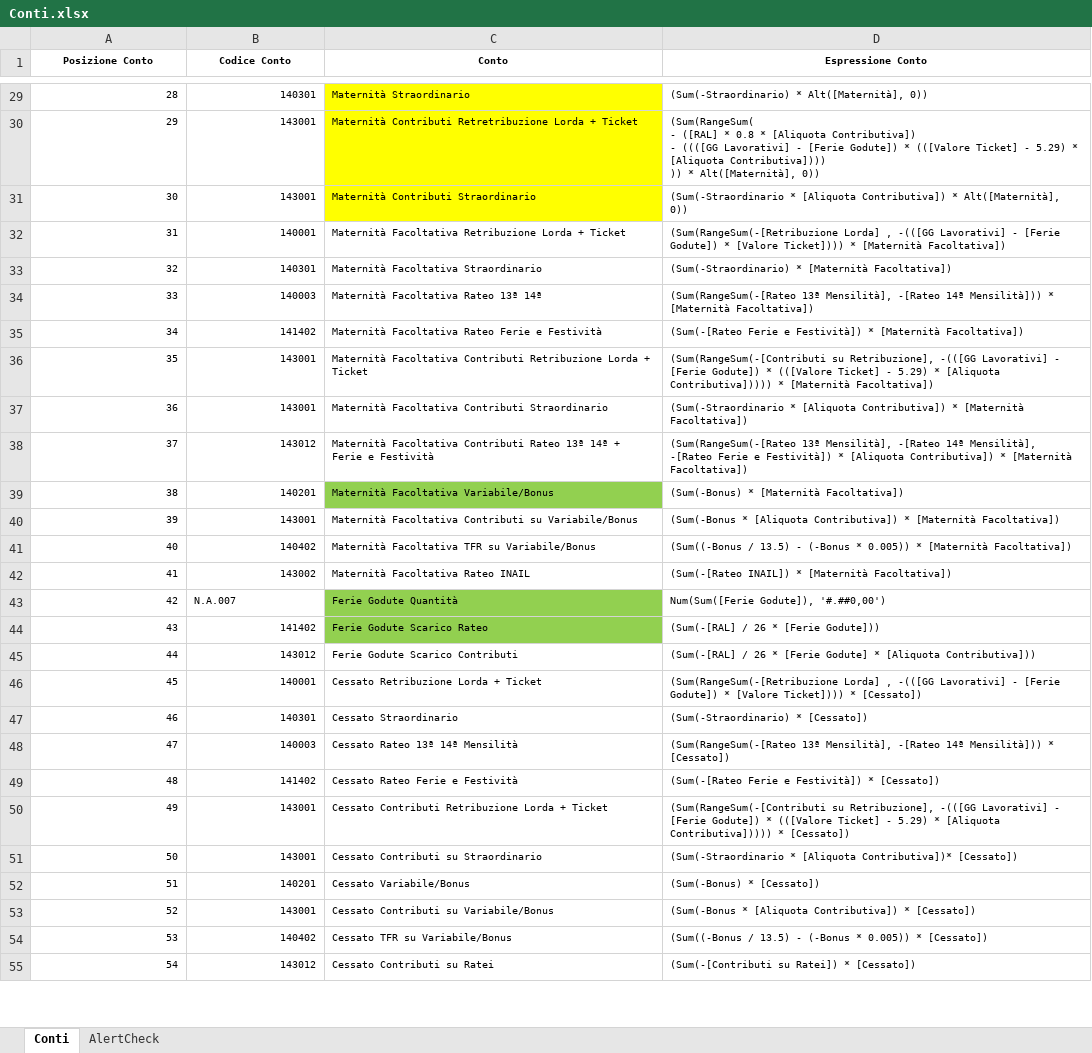
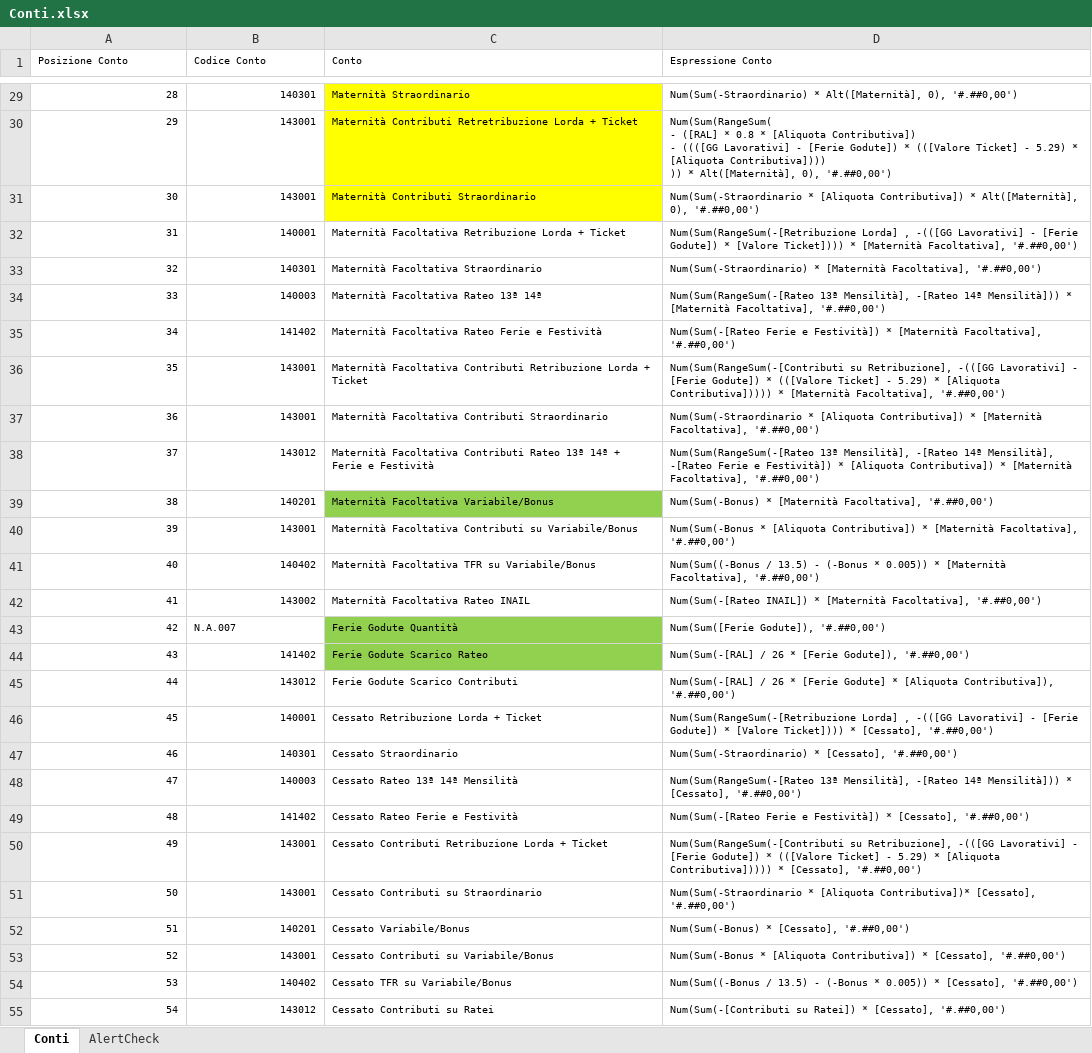
Before and after one commit to pljluca/BudgetHR-License, an Excel workbook: BudgetHR/Local/License/Lyreco/Excel/Conti.xlsx, sheet Conti, drawn as a sheet; only a part is shown, gaps mark what is left out; values as stored, in another font and other column widths than the file's, no borders; ↵ is a line break in a cell; the diff covers the shown part only; the diff names each change by its address in the sheet, - before the commit and + after, or states it on an @@ line.

```diff
--- a/BudgetHR/Local/License/Lyreco/Excel/Conti.xlsx (sheet Conti)
+++ b/BudgetHR/Local/License/Lyreco/Excel/Conti.xlsx (sheet Conti)
@@ A1:D1 bold: on → off, alignment: center → left @@
-D29 (Espressione Conto): (Sum(-Straordinario) * Alt([Maternità], 0))
+D29 (Espressione Conto): Num(Sum(-Straordinario) * Alt([Maternità], 0), '#.##0,00')
-D30 (Espressione Conto): (Sum(RangeSum( ↵ - ([RAL] * 0.8 * [Aliquota Contributiva]) ↵ - ((([GG Lavorativi] - [Ferie Godute]) * (([Valore Ticket] - 5.29) * [Aliquota Contributiva]))) ↵ )) * Alt([Maternità], 0))
+D30 (Espressione Conto): Num(Sum(RangeSum( ↵ - ([RAL] * 0.8 * [Aliquota Contributiva]) ↵ - ((([GG Lavorativi] - [Ferie Godute]) * (([Valore Ticket] - 5.29) * [Aliquota Contributiva]))) ↵ )) * Alt([Maternità], 0), '#.##0,00')
-D31 (Espressione Conto): (Sum(-Straordinario * [Aliquota Contributiva]) * Alt([Maternità], 0))
+D31 (Espressione Conto): Num(Sum(-Straordinario * [Aliquota Contributiva]) * Alt([Maternità], 0), '#.##0,00')
-D32 (Espressione Conto): (Sum(RangeSum(-[Retribuzione Lorda] , -(([GG Lavorativi] - [Ferie Godute]) * [Valore Ticket]))) * [Maternità Facoltativa])
+D32 (Espressione Conto): Num(Sum(RangeSum(-[Retribuzione Lorda] , -(([GG Lavorativi] - [Ferie Godute]) * [Valore Ticket]))) * [Maternità Facoltativa], '#.##0,00')
-D33 (Espressione Conto): (Sum(-Straordinario) * [Maternità Facoltativa])
+D33 (Espressione Conto): Num(Sum(-Straordinario) * [Maternità Facoltativa], '#.##0,00')
-D34 (Espressione Conto): (Sum(RangeSum(-[Rateo 13ª Mensilità], -[Rateo 14ª Mensilità])) * [Maternità Facoltativa])
+D34 (Espressione Conto): Num(Sum(RangeSum(-[Rateo 13ª Mensilità], -[Rateo 14ª Mensilità])) * [Maternità Facoltativa], '#.##0,00')
-D35 (Espressione Conto): (Sum(-[Rateo Ferie e Festività]) * [Maternità Facoltativa])
+D35 (Espressione Conto): Num(Sum(-[Rateo Ferie e Festività]) * [Maternità Facoltativa], '#.##0,00')
-D36 (Espressione Conto): (Sum(RangeSum(-[Contributi su Retribuzione], -(([GG Lavorativi] - [Ferie Godute]) * (([Valore Ticket] - 5.29) * [Aliquota Contributiva])))) * [Maternità Facoltativa])
+D36 (Espressione Conto): Num(Sum(RangeSum(-[Contributi su Retribuzione], -(([GG Lavorativi] - [Ferie Godute]) * (([Valore Ticket] - 5.29) * [Aliquota Contributiva])))) * [Maternità Facoltativa], '#.##0,00')
-D37 (Espressione Conto): (Sum(-Straordinario * [Aliquota Contributiva]) * [Maternità Facoltativa])
+D37 (Espressione Conto): Num(Sum(-Straordinario * [Aliquota Contributiva]) * [Maternità Facoltativa], '#.##0,00')
-D38 (Espressione Conto): (Sum(RangeSum(-[Rateo 13ª Mensilità], -[Rateo 14ª Mensilità], -[Rateo Ferie e Festività]) * [Aliquota Contributiva]) * [Maternità Facoltativa])
+D38 (Espressione Conto): Num(Sum(RangeSum(-[Rateo 13ª Mensilità], -[Rateo 14ª Mensilità], -[Rateo Ferie e Festività]) * [Aliquota Contributiva]) * [Maternità Facoltativa], '#.##0,00')
-D39 (Espressione Conto): (Sum(-Bonus) * [Maternità Facoltativa])
+D39 (Espressione Conto): Num(Sum(-Bonus) * [Maternità Facoltativa], '#.##0,00')
-D40 (Espressione Conto): (Sum(-Bonus * [Aliquota Contributiva]) * [Maternità Facoltativa])
+D40 (Espressione Conto): Num(Sum(-Bonus * [Aliquota Contributiva]) * [Maternità Facoltativa], '#.##0,00')
-D41 (Espressione Conto): (Sum((-Bonus / 13.5) - (-Bonus * 0.005)) * [Maternità Facoltativa])
+D41 (Espressione Conto): Num(Sum((-Bonus / 13.5) - (-Bonus * 0.005)) * [Maternità Facoltativa], '#.##0,00')
-D42 (Espressione Conto): (Sum(-[Rateo INAIL]) * [Maternità Facoltativa])
+D42 (Espressione Conto): Num(Sum(-[Rateo INAIL]) * [Maternità Facoltativa], '#.##0,00')
-D44 (Espressione Conto): (Sum(-[RAL] / 26 * [Ferie Godute]))
+D44 (Espressione Conto): Num(Sum(-[RAL] / 26 * [Ferie Godute]), '#.##0,00')
-D45 (Espressione Conto): (Sum(-[RAL] / 26 * [Ferie Godute] * [Aliquota Contributiva]))
+D45 (Espressione Conto): Num(Sum(-[RAL] / 26 * [Ferie Godute] * [Aliquota Contributiva]), '#.##0,00')
-D46 (Espressione Conto): (Sum(RangeSum(-[Retribuzione Lorda] , -(([GG Lavorativi] - [Ferie Godute]) * [Valore Ticket]))) * [Cessato])
+D46 (Espressione Conto): Num(Sum(RangeSum(-[Retribuzione Lorda] , -(([GG Lavorativi] - [Ferie Godute]) * [Valore Ticket]))) * [Cessato], '#.##0,00')
-D47 (Espressione Conto): (Sum(-Straordinario) * [Cessato])
+D47 (Espressione Conto): Num(Sum(-Straordinario) * [Cessato], '#.##0,00')
-D48 (Espressione Conto): (Sum(RangeSum(-[Rateo 13ª Mensilità], -[Rateo 14ª Mensilità])) * [Cessato])
+D48 (Espressione Conto): Num(Sum(RangeSum(-[Rateo 13ª Mensilità], -[Rateo 14ª Mensilità])) * [Cessato], '#.##0,00')
-D49 (Espressione Conto): (Sum(-[Rateo Ferie e Festività]) * [Cessato])
+D49 (Espressione Conto): Num(Sum(-[Rateo Ferie e Festività]) * [Cessato], '#.##0,00')
-D50 (Espressione Conto): (Sum(RangeSum(-[Contributi su Retribuzione], -(([GG Lavorativi] - [Ferie Godute]) * (([Valore Ticket] - 5.29) * [Aliquota Contributiva])))) * [Cessato])
+D50 (Espressione Conto): Num(Sum(RangeSum(-[Contributi su Retribuzione], -(([GG Lavorativi] - [Ferie Godute]) * (([Valore Ticket] - 5.29) * [Aliquota Contributiva])))) * [Cessato], '#.##0,00')
-D51 (Espressione Conto): (Sum(-Straordinario * [Aliquota Contributiva])* [Cessato])
+D51 (Espressione Conto): Num(Sum(-Straordinario * [Aliquota Contributiva])* [Cessato], '#.##0,00')
-D52 (Espressione Conto): (Sum(-Bonus) * [Cessato])
+D52 (Espressione Conto): Num(Sum(-Bonus) * [Cessato], '#.##0,00')
-D53 (Espressione Conto): (Sum(-Bonus * [Aliquota Contributiva]) * [Cessato])
+D53 (Espressione Conto): Num(Sum(-Bonus * [Aliquota Contributiva]) * [Cessato], '#.##0,00')
-D54 (Espressione Conto): (Sum((-Bonus / 13.5) - (-Bonus * 0.005)) * [Cessato])
+D54 (Espressione Conto): Num(Sum((-Bonus / 13.5) - (-Bonus * 0.005)) * [Cessato], '#.##0,00')
-D55 (Espressione Conto): (Sum(-[Contributi su Ratei]) * [Cessato])
+D55 (Espressione Conto): Num(Sum(-[Contributi su Ratei]) * [Cessato], '#.##0,00')
```
Also changed, not shown: 27 edited cells elsewhere in this sheet.
